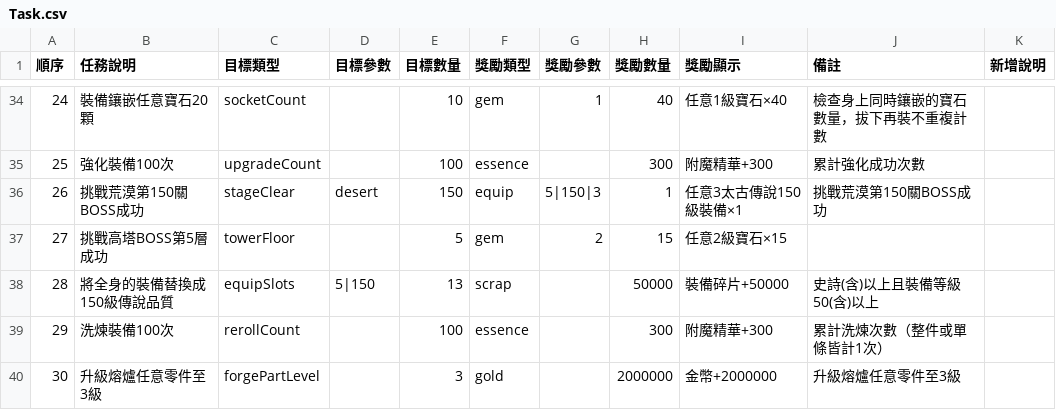
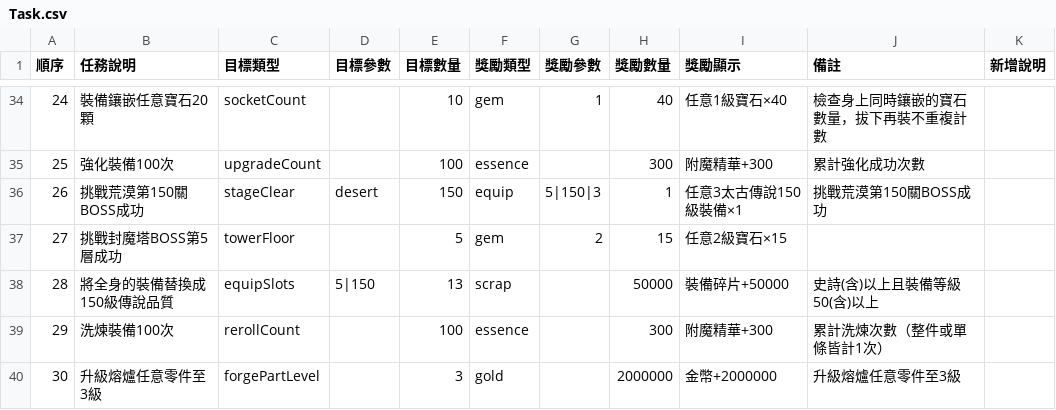
Before and after one commit to myKOF/Idle-RPG, a CSV file: config/CSV/Task.csv, drawn as a sheet; only a part is shown, gaps mark what is left out.

```diff
--- a/config/CSV/Task.csv
+++ b/config/CSV/Task.csv
@@ -36,3 +36,3 @@
 26,挑戰荒漠第150關BOSS成功,stageClear,desert,150,equip,5|150|3,1,任意3太古傳說150級裝備×1,挑戰荒漠第150關BOSS成功,
-27,挑戰高塔BOSS第5層成功,towerFloor,,5,gem,2,15,任意2級寶石×15,,
+27,挑戰封魔塔BOSS第5層成功,towerFloor,,5,gem,2,15,任意2級寶石×15,,
 28,將全身的裝備替換成150級傳說品質,equipSlots,5|150,13,scrap,,50000,裝備碎片+50000,史詩(含)以上且裝備等級50(含)以上,
```
Also changed, not shown: 15 other files.
